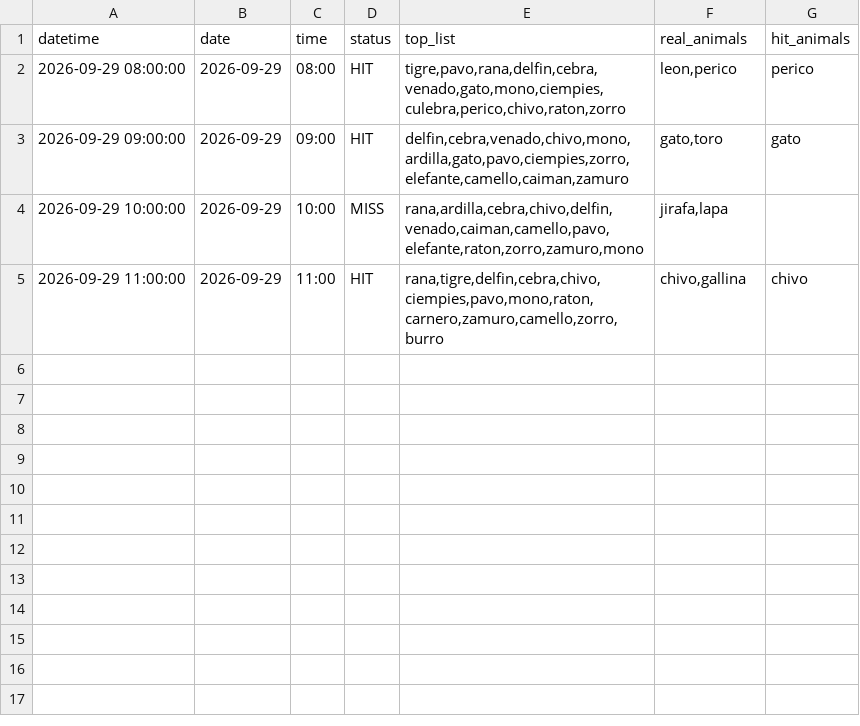
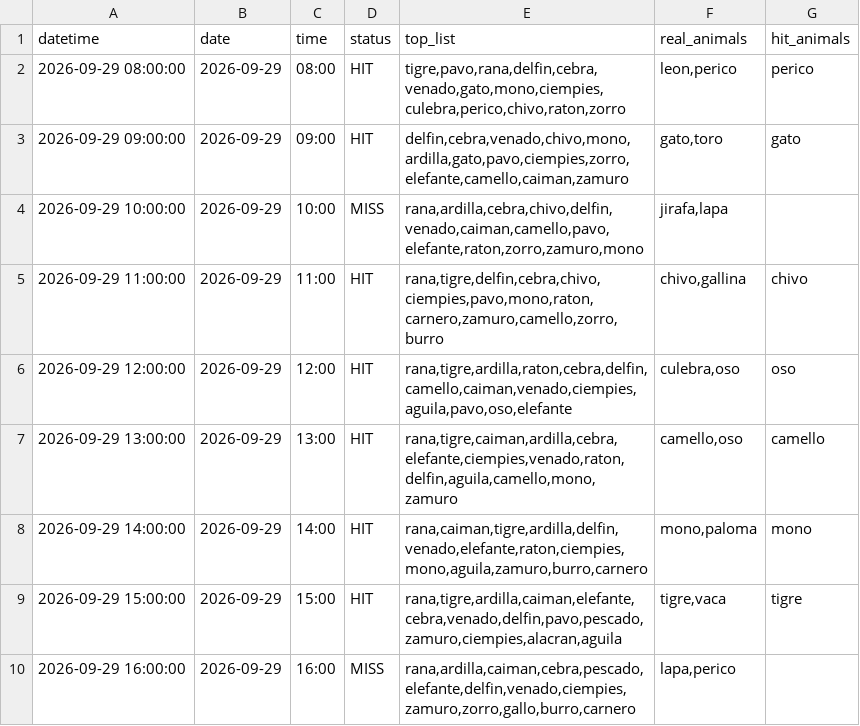
Before and after one commit to Juan571/testingprob, a CSV file: v7_output/turnos_hoy_top7_loteria.csv, drawn as a sheet.

```diff
--- a/v7_output/turnos_hoy_top7_loteria.csv
+++ b/v7_output/turnos_hoy_top7_loteria.csv
@@ -5 +5,6 @@
 2026-09-29 11:00:00,2026-09-29,11:00,HIT,"rana,tigre,delfin,cebra,chivo,ciempies,pavo,mono,raton,carnero,zamuro,camello,zorro,burro","chivo,gallina",chivo
+2026-09-29 12:00:00,2026-09-29,12:00,HIT,"rana,tigre,ardilla,raton,cebra,delfin,camello,caiman,venado,ciempies,aguila,pavo,oso,elefante","culebra,oso",oso
+2026-09-29 13:00:00,2026-09-29,13:00,HIT,"rana,tigre,caiman,ardilla,cebra,elefante,ciempies,venado,raton,delfin,aguila,camello,mono,zamuro","camello,oso",camello
+2026-09-29 14:00:00,2026-09-29,14:00,HIT,"rana,caiman,tigre,ardilla,delfin,venado,elefante,raton,ciempies,mono,aguila,zamuro,burro,carnero","mono,paloma",mono
+2026-09-29 15:00:00,2026-09-29,15:00,HIT,"rana,tigre,ardilla,caiman,elefante,cebra,venado,delfin,pavo,pescado,zamuro,ciempies,alacran,aguila","tigre,vaca",tigre
+2026-09-29 16:00:00,2026-09-29,16:00,MISS,"rana,ardilla,caiman,cebra,pescado,elefante,delfin,venado,ciempies,zamuro,zorro,gallo,burro,carnero","lapa,perico",
```
Also changed, not shown: v7_output/backtest.csv, v7_output/patrones.csv, 4 other files.
